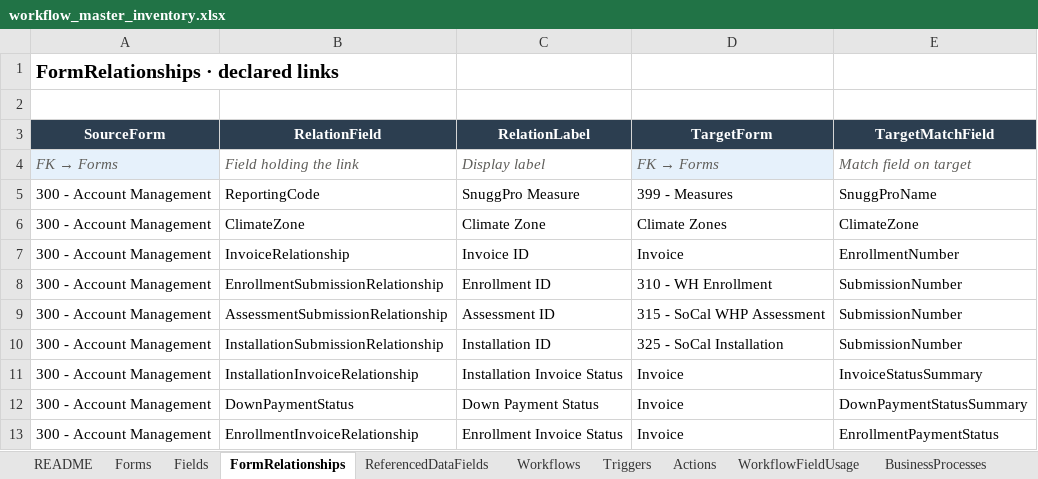
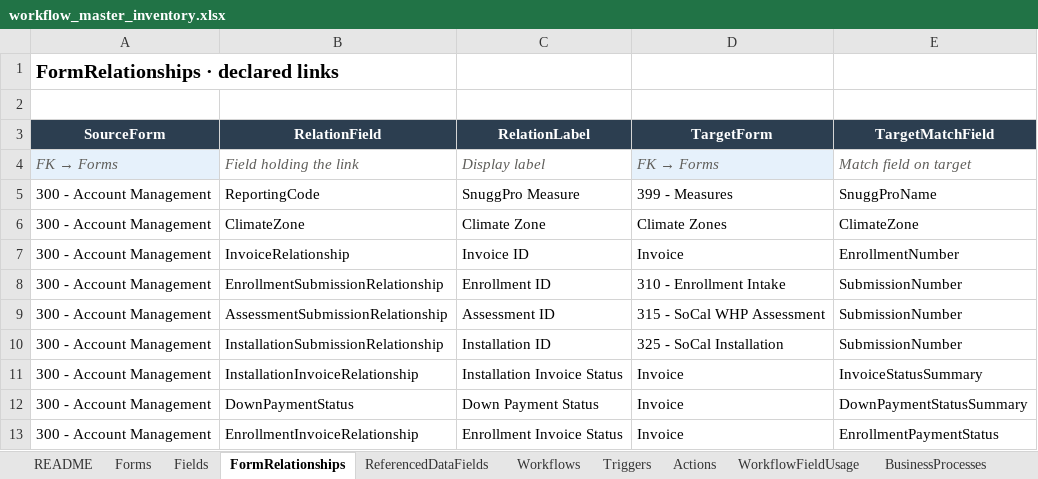
Before and after one commit to socrasteeze/system-inventory, an Excel workbook: output/socal-whp/workflow_master_inventory.xlsx, sheet FormRelationships, drawn as a sheet; only a part is shown; values as stored, in another font and other column widths than the file's, no borders; the diff names each change by its address in the sheet, - before the commit and + after, or states it on an @@ line.

Commit message:
Add edge-detail view and fix explorer edge rendering
- Taxi (circuit-board) edge routing; bundled-bezier fan for edges that
  share a node pair so bidirectional links no longer stack and garble.
- Aggregate relationships per direction (one labeled edge, with a count
  when a direction carries several) to avoid 32-arc hairballs.
- Canonicalize relationship targets in the parser so the stale
  310 - WH Enrollment name resolves to 310 - Enrollment Intake instead
  of stubbing a phantom Lookup; add the name alias.
- Edge click opens an edge-detail side panel listing every individual
  relationship (name, via-field, match-field, pull count) with source
  and target navigation and a selected-edge glow. Workflow edges stay
  non-interactive. Document the three side-panel view categories.

```diff
--- a/output/socal-whp/workflow_master_inventory.xlsx (sheet FormRelationships)
+++ b/output/socal-whp/workflow_master_inventory.xlsx (sheet FormRelationships)
-D8 (TargetForm): 310 - WH Enrollment
+D8 (TargetForm): 310 - Enrollment Intake
```
Also changed, not shown: sheet Forms, 11 other files.
